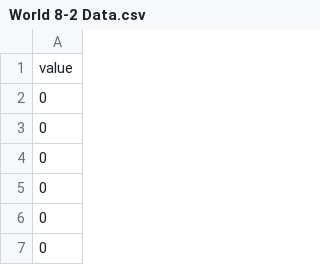
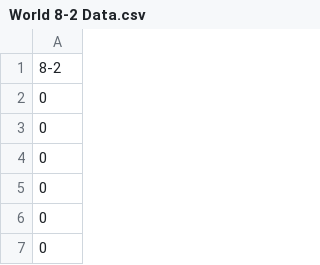
Before and after one commit to The-O-scho/Super-Mario-Project, a CSV file: World 8-2 Data.csv, drawn as a sheet; only a part is shown.

```diff
--- a/World 8-2 Data.csv
+++ b/World 8-2 Data.csv
@@ -1,2 +1,2 @@
-value
+8-2
 0
```
Also changed, not shown: World 1-1 Data.csv, World 1-2 Data.csv, 7 other files.
